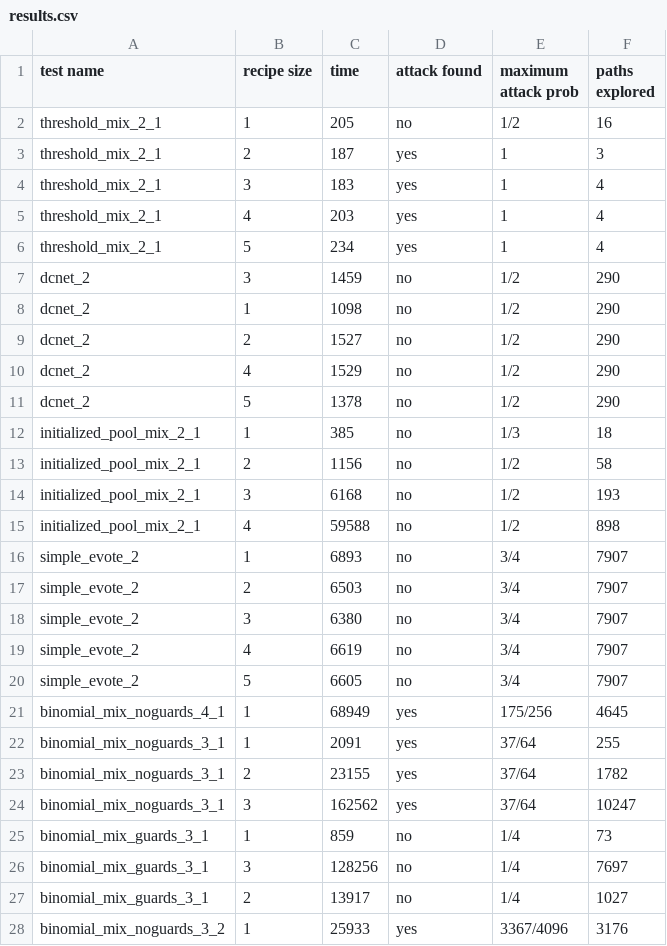
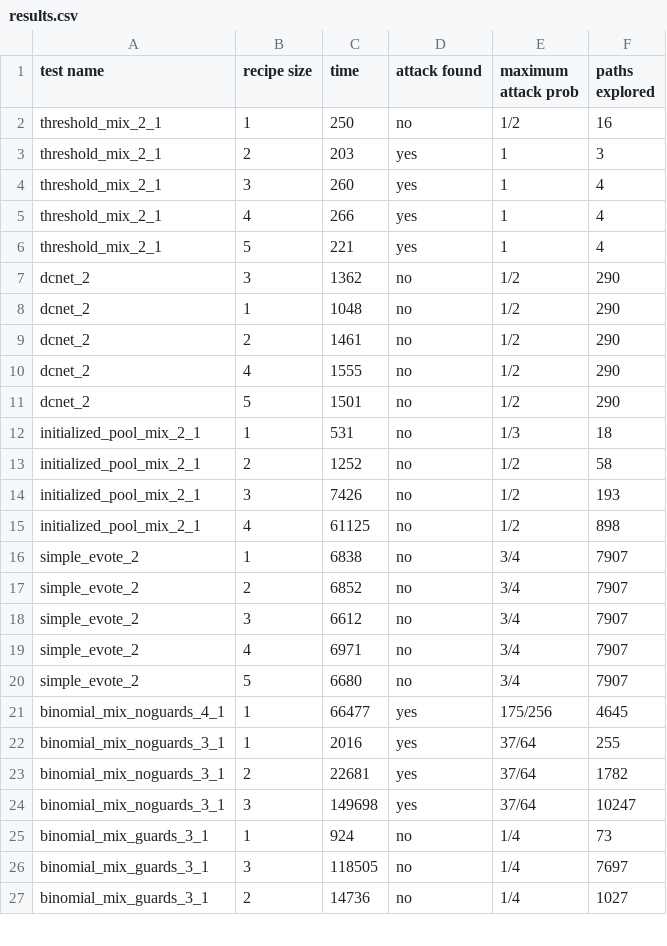
Before and after one commit to bauer-matthews/SPAN, a CSV file: src/main/py/results.csv, drawn as a sheet; only a part is shown; the diff covers the shown part only.

```diff
--- a/src/main/py/results.csv
+++ b/src/main/py/results.csv
@@ -1,28 +1,27 @@
 test name, recipe size, time, attack found, maximum attack prob, paths explored
-threshold_mix_2_1, 1, 205, no, 1/2, 16
-threshold_mix_2_1, 2, 187, yes, 1, 3
-threshold_mix_2_1, 3, 183, yes, 1, 4
-threshold_mix_2_1, 4, 203, yes, 1, 4
-threshold_mix_2_1, 5, 234, yes, 1, 4
-dcnet_2, 3, 1459, no, 1/2, 290
-dcnet_2, 1, 1098, no, 1/2, 290
-dcnet_2, 2, 1527, no, 1/2, 290
-dcnet_2, 4, 1529, no, 1/2, 290
-dcnet_2, 5, 1378, no, 1/2, 290
-initialized_pool_mix_2_1, 1, 385, no, 1/3, 18
-initialized_pool_mix_2_1, 2, 1156, no, 1/2, 58
-initialized_pool_mix_2_1, 3, 6168, no, 1/2, 193
-initialized_pool_mix_2_1, 4, 59588, no, 1/2, 898
-simple_evote_2, 1, 6893, no, 3/4, 7907
-simple_evote_2, 2, 6503, no, 3/4, 7907
-simple_evote_2, 3, 6380, no, 3/4, 7907
-simple_evote_2, 4, 6619, no, 3/4, 7907
-simple_evote_2, 5, 6605, no, 3/4, 7907
-binomial_mix_noguards_4_1, 1, 68949, yes, 175/256, 4645
-binomial_mix_noguards_3_1, 1, 2091, yes, 37/64, 255
-binomial_mix_noguards_3_1, 2, 23155, yes, 37/64, 1782
-binomial_mix_noguards_3_1, 3, 162562, yes, 37/64, 10247
-binomial_mix_guards_3_1, 1, 859, no, 1/4, 73
-binomial_mix_guards_3_1, 3, 128256, no, 1/4, 7697
-binomial_mix_guards_3_1, 2, 13917, no, 1/4, 1027
-binomial_mix_noguards_3_2, 1, 25933, yes, 3367/4096, 3176
+threshold_mix_2_1, 1, 250, no, 1/2, 16
+threshold_mix_2_1, 2, 203, yes, 1, 3
+threshold_mix_2_1, 3, 260, yes, 1, 4
+threshold_mix_2_1, 4, 266, yes, 1, 4
+threshold_mix_2_1, 5, 221, yes, 1, 4
+dcnet_2, 3, 1362, no, 1/2, 290
+dcnet_2, 1, 1048, no, 1/2, 290
+dcnet_2, 2, 1461, no, 1/2, 290
+dcnet_2, 4, 1555, no, 1/2, 290
+dcnet_2, 5, 1501, no, 1/2, 290
+initialized_pool_mix_2_1, 1, 531, no, 1/3, 18
+initialized_pool_mix_2_1, 2, 1252, no, 1/2, 58
+initialized_pool_mix_2_1, 3, 7426, no, 1/2, 193
+initialized_pool_mix_2_1, 4, 61125, no, 1/2, 898
+simple_evote_2, 1, 6838, no, 3/4, 7907
+simple_evote_2, 2, 6852, no, 3/4, 7907
+simple_evote_2, 3, 6612, no, 3/4, 7907
+simple_evote_2, 4, 6971, no, 3/4, 7907
+simple_evote_2, 5, 6680, no, 3/4, 7907
+binomial_mix_noguards_4_1, 1, 66477, yes, 175/256, 4645
+binomial_mix_noguards_3_1, 1, 2016, yes, 37/64, 255
+binomial_mix_noguards_3_1, 2, 22681, yes, 37/64, 1782
+binomial_mix_noguards_3_1, 3, 149698, yes, 37/64, 10247
+binomial_mix_guards_3_1, 1, 924, no, 1/4, 73
+binomial_mix_guards_3_1, 3, 118505, no, 1/4, 7697
+binomial_mix_guards_3_1, 2, 14736, no, 1/4, 1027
```
Also changed, not shown: 7 added rows, 3 removed rows and 4 edited cells elsewhere in this file.
